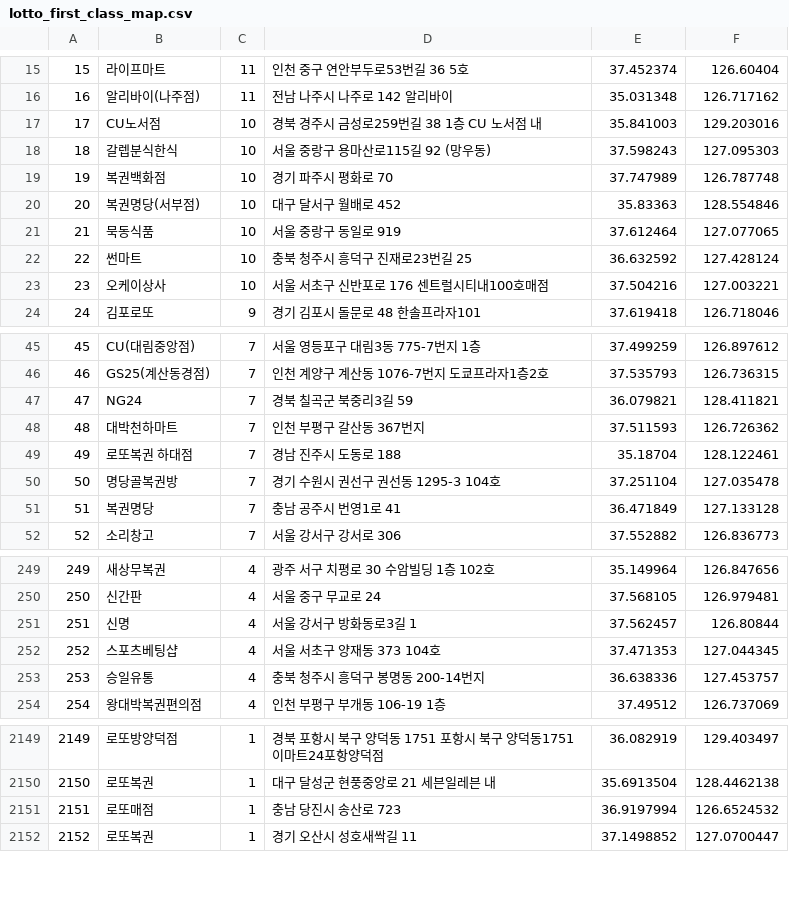
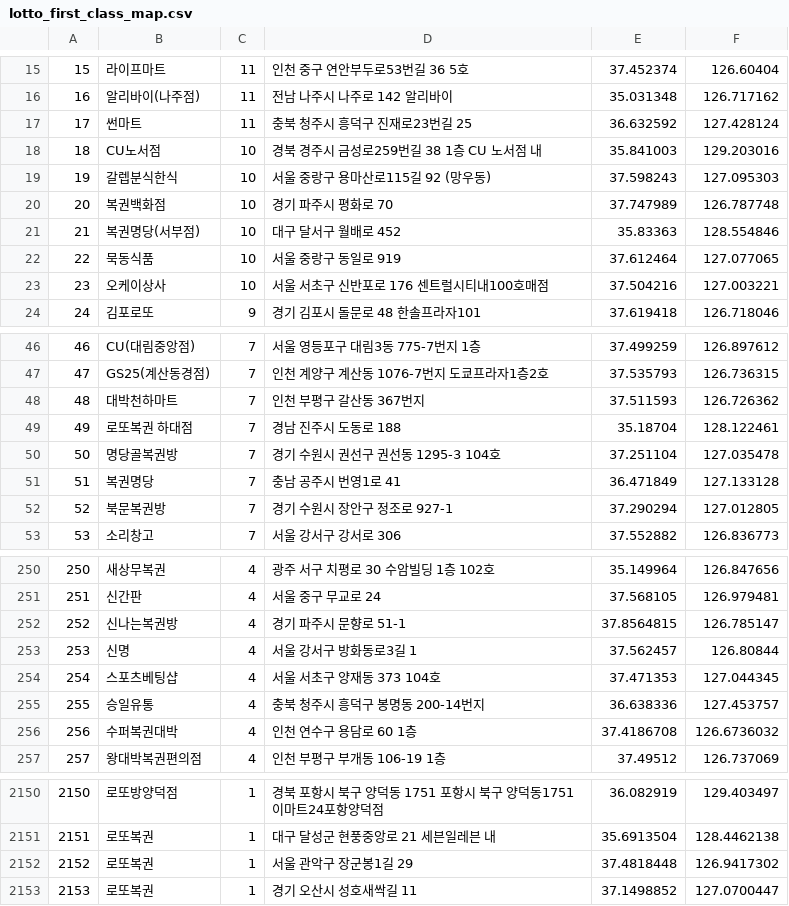
Before and after one commit to geojun01/lottodata, a CSV file: lotto_first_class_map.csv, drawn as a sheet; only a part is shown, gaps mark what is left out; removed rows and columns are numbered as before the commit, all else as after; the diff covers the shown part only; the diff names each change by its address in the sheet, - before the commit and + after, or states it on an @@ line.

Commit message:
Add files via upload

```diff
--- a/lotto_first_class_map.csv
+++ b/lotto_first_class_map.csv
+row 17: 17 | 썬마트 | 11 | 충북 청주시 흥덕구 진재로23번길 25 | 36.632592 | 127.428124
@@ column A renumbered from row 18 down @@
-row 22: 22 | 썬마트 | 10 | 충북 청주시 흥덕구 진재로23번길 25 | 36.632592 | 127.428124
-row 47: 47 | NG24 | 7 | 경북 칠곡군 북중리3길 59 | 36.079821 | 128.411821
+row 52: 52 | 북문복권방 | 7 | 경기 수원시 장안구 정조로 927-1 | 37.290294 | 127.012805
+row 252: 252 | 신나는복권방 | 4 | 경기 파주시 문향로 51-1 | 37.8564815 | 126.785147
+row 256: 256 | 수퍼복권대박 | 4 | 인천 연수구 용담로 60 1층 | 37.4186708 | 126.6736032
@@ row 2151 moved to row 2120: 2120 @@
+row 2152: 2152 | 로또복권 | 1 | 서울 관악구 장군봉1길 29 | 37.4818448 | 126.9417302
```
Also changed, not shown: 6 added rows, 7 removed rows and 7 moved rows elsewhere in this file.
